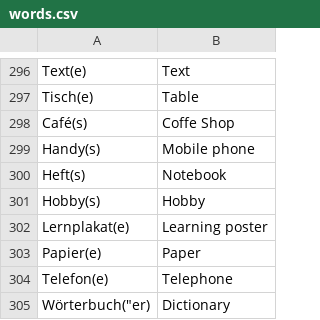
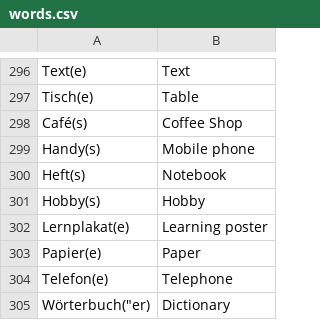
Before and after one commit to TomasPelayoBenedet/deustch_notes, a CSV file: words/words/words.csv, drawn as a sheet; only a part is shown, gaps mark what is left out.

```diff
--- a/words/words/words.csv
+++ b/words/words/words.csv
@@ -297,3 +297,3 @@ Text(e),Text
 Tisch(e),Table
-Café(s),Coffe Shop
+Café(s),Coffee Shop
 Handy(s),Mobile phone
```
Also changed, not shown: 6 other files.
